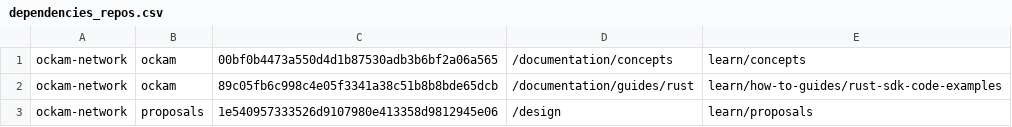
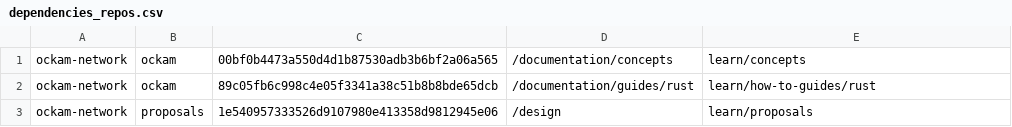
Before and after one commit to build-trust/ockam-website, a CSV file: dependencies_repos.csv, drawn as a sheet.

Commit message:
content: change path of rust guides

```diff
--- a/dependencies_repos.csv
+++ b/dependencies_repos.csv
@@ -1,3 +1,3 @@
 ockam-network;ockam;00bf0b4473a550d4d1b87530adb3b6bf2a06a565;/documentation/concepts;learn/concepts
-ockam-network;ockam;89c05fb6c998c4e05f3341a38c51b8b8bde65dcb;/documentation/guides/rust;learn/how-to-guides/rust-sdk-code-examples
+ockam-network;ockam;89c05fb6c998c4e05f3341a38c51b8b8bde65dcb;/documentation/guides/rust;learn/how-to-guides/rust
 ockam-network;proposals;1e540957333526d9107980e413358d9812945e06;/design;learn/proposals
```
